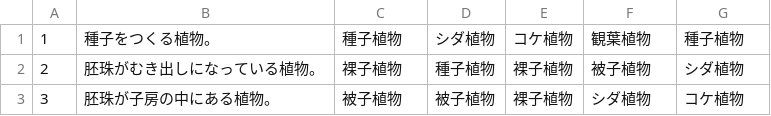
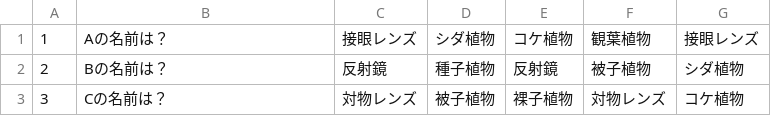
Before and after one commit to TakamasaMoribe/BasicWord3rd, a CSV file: BasicWord3rd/１年生物.csv, drawn as a sheet.

Commit message:
add   顕微鏡の問題
試しに顕微鏡の問題を入れた
05/22   2105

```diff
--- a/BasicWord3rd/１年生物.csv
+++ b/BasicWord3rd/１年生物.csv
@@ -1,3 +1,3 @@
-1,種子をつくる植物。,種子植物,シダ植物,コケ植物,観葉植物,種子植物
-2,胚珠がむき出しになっている植物。,裸子植物,種子植物,裸子植物,被子植物,シダ植物
-3,胚珠が子房の中にある植物。,被子植物,被子植物,裸子植物,シダ植物,コケ植物
+1,Aの名前は？,接眼レンズ,シダ植物,コケ植物,観葉植物,接眼レンズ
+2,Bの名前は？,反射鏡,種子植物,反射鏡,被子植物,シダ植物
+3,Cの名前は？,対物レンズ,被子植物,裸子植物,対物レンズ,コケ植物
```
